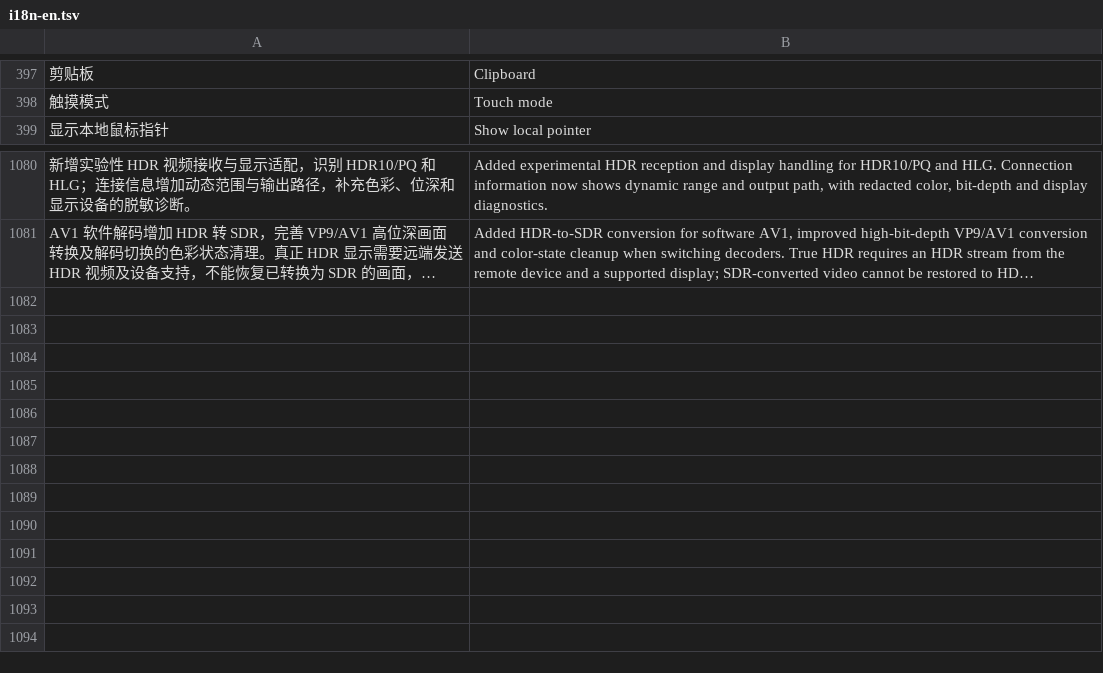
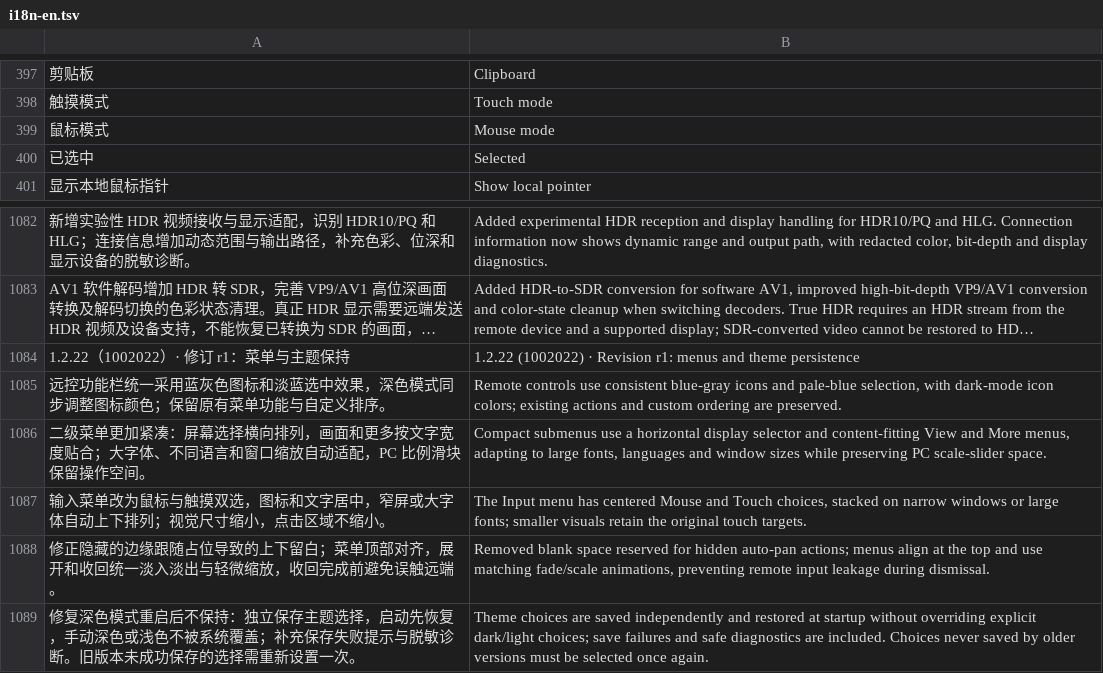
Before and after one commit to oliverhy/StarRustDesk, a TSV file: tools/i18n-en.tsv, drawn as a sheet; only a part is shown, gaps mark what is left out; long unchanged cells end in …; the diff names each change by its address in the sheet, - before the commit and + after, or states it on an @@ line.

Commit message:
Release StarRustDesk 1.2.22 r1: compact menus and persistent theme

```diff
--- a/tools/i18n-en.tsv
+++ b/tools/i18n-en.tsv
+row 399: 鼠标模式 | Mouse mode
+row 400: 已选中 | Selected
+row 1084: 1.2.22（1002022）· 修订 r1：菜单与主题保持 | 1.2.22 (1002022) · Revision r1: menus and theme persistence
+row 1085: 远控功能栏统一采用蓝灰色图标和淡蓝选中效果，深色模式同步调整图标颜色；保留原有菜单功能与自定义排序。 | Remote controls use consistent blue-gray icons and pale-blue selection, with dark-mode icon colors; existing actions and custom ordering are preserved.
+row 1086: 二级菜单更加紧凑：屏幕选择横向排列，画面和更多按文字宽度贴合；大字体、不同语言和窗口缩放自动适配，PC 比例滑块保留操作空间。 | Compact submenus use a horizontal display selector and content-fitting View and More menus, adapting to large fonts, languages and window sizes while preserving PC scale-slider space.
+row 1087: 输入菜单改为鼠标与触摸双选，图标和文字居中，窄屏或大字体自动上下排列；视觉尺寸缩小，点击区域不缩小。 | The Input menu has centered Mouse and Touch choices, stacked on narrow windows or large fonts; smaller visuals retain the original touch targets.
+row 1088: 修正隐藏的边缘跟随占位导致的上下留白；菜单顶部对齐，展开和收回统一淡入淡出与轻微缩放，收回完成前避免误触远端。 | Removed blank space reserved for hidden auto-pan actions; menus align at the top and use matching fade/scale animations, preventing remote input leakage during dismissal.
+row 1089: 修复深色模式重启后不保持：独立保存主题选择，启动先恢复，手动深色或浅色不被系统覆盖；补充保存失败提示与脱敏诊断。旧版本未成功保存的选择需重新设置一次。 | Theme choices are saved independently and restored at startup without overriding explicit dark/light choices; save failures and safe diagnostics are included. Choices never saved by older versions must be selected once again.
```
Also changed, not shown: 31 other files.
